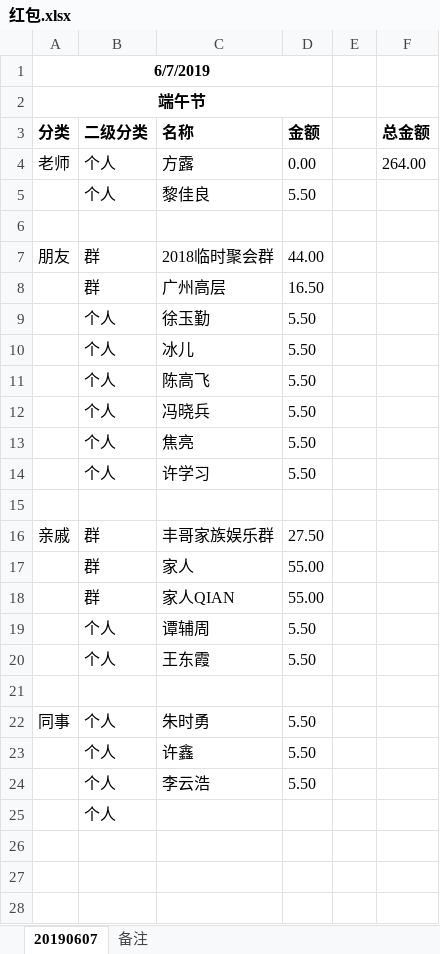
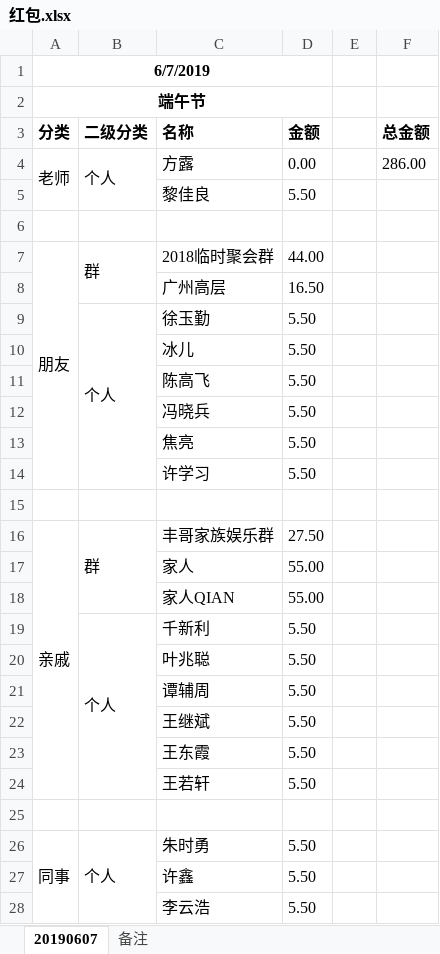
Before and after one commit to gdnh22/docs, an Excel workbook: hongbao/红包.xlsx, sheet 20190607, drawn as a sheet; values as stored, in another font and other column widths than the file's, no borders; removed rows and columns are numbered as before the commit, all else as after; the diff names each change by its address in the sheet, - before the commit and + after, or states it on an @@ line.

```diff
--- a/hongbao/红包.xlsx (sheet 20190607)
+++ b/hongbao/红包.xlsx (sheet 20190607)
+A4:A5 merged
+B4:B5 merged
-F4 (总金额): 264.00
+F4 (总金额): 286.00
-B5 (二级分类): 个人
+B5 (二级分类): (empty)
+A7:A14 merged
+B7:B8 merged
-B8 (二级分类): 群
+B8 (二级分类): (empty)
+B9:B14 merged
-B10:B14 (二级分类): 个人
+B10:B14 (二级分类): (empty)
+A16:A24 merged
+B16:B18 merged
-B17:B18 (二级分类): 群
+B17:B18 (二级分类): (empty)
+row 19:  | 个人 | 千新利 | 5.50
+row 20:  |  | 叶兆聪 | 5.50
-B21 (二级分类): 个人
+B21 (二级分类): (empty)
+row 22:  |  | 王继斌 | 5.50
-B23 (二级分类): 个人
+B23 (二级分类): (empty)
+row 24:  |  | 王若轩 | 5.50
+A26:A28 merged
+B26:B28 merged
-B27:B28 (二级分类): 个人
+B27:B28 (二级分类): (empty)
-row 25:  | 个人
```
Also changed, not shown: 5 other files.
